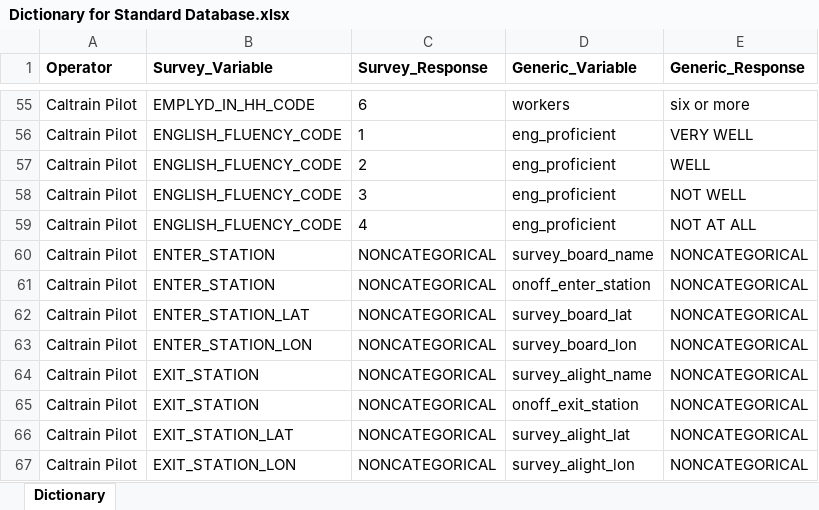
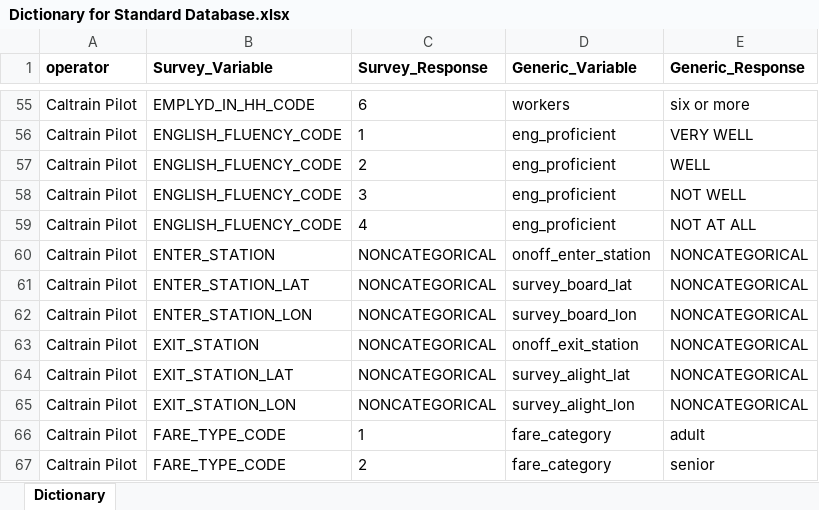
Before and after one commit to BayAreaMetro/transit-passenger-surveys, an Excel workbook: make-uniform/production/Dictionary for Standard Database.xlsx, sheet Dictionary, drawn as a sheet; only a part is shown, gaps mark what is left out; the shorter side is filled out with more unchanged rows; values as stored, in another font and other column widths than the file's, no borders; the diff names each change by its address in the sheet, - before the commit and + after, or states it on an @@ line.

```diff
--- a/make-uniform/production/Dictionary for Standard Database.xlsx (sheet Dictionary)
+++ b/make-uniform/production/Dictionary for Standard Database.xlsx (sheet Dictionary)
-A1: Operator
+A1: operator
-row 60: Caltrain Pilot | ENTER_STATION | NONCATEGORICAL | survey_board_name | NONCATEGORICAL
-row 64: Caltrain Pilot | EXIT_STATION | NONCATEGORICAL | survey_alight_name | NONCATEGORICAL
```
Also changed, not shown: make-uniform/production/Dictionary for Legacy Surveys.xlsx, 6 other files.
